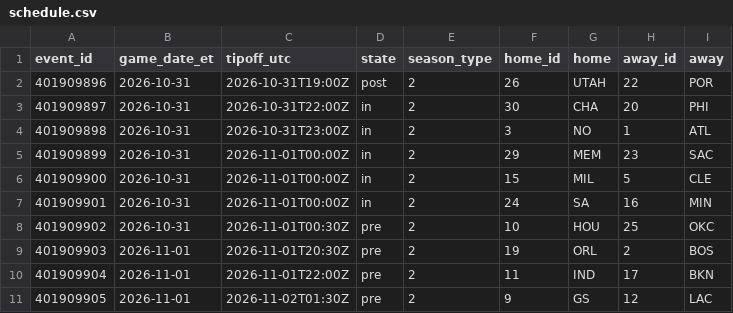
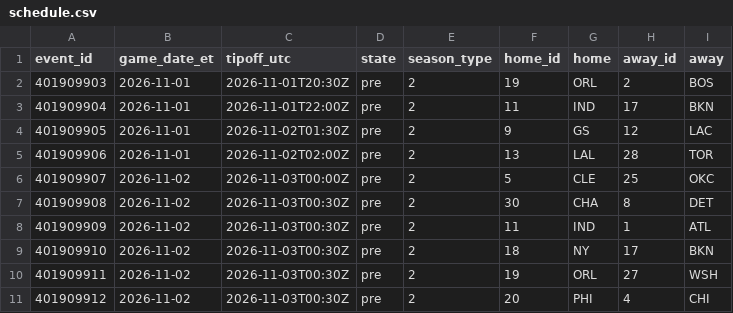
Before and after one commit to ryan7zoom/nba-props, a CSV file: data/schedule.csv, drawn as a sheet; only a part is shown; the shorter side is filled out with more unchanged rows; the diff names each change by its address in the sheet, - before the commit and + after, or states it on an @@ line.

```diff
--- a/data/schedule.csv
+++ b/data/schedule.csv
-row 2: 401909896 | 2026-10-31 | 2026-10-31T19:00Z | post | 2 | 26 | UTAH | 22 | POR
-row 3: 401909897 | 2026-10-31 | 2026-10-31T22:00Z | in | 2 | 30 | CHA | 20 | PHI
-row 4: 401909898 | 2026-10-31 | 2026-10-31T23:00Z | in | 2 | 3 | NO | 1 | ATL
-row 5: 401909899 | 2026-10-31 | 2026-11-01T00:00Z | in | 2 | 29 | MEM | 23 | SAC
-row 6: 401909900 | 2026-10-31 | 2026-11-01T00:00Z | in | 2 | 15 | MIL | 5 | CLE
-row 7: 401909901 | 2026-10-31 | 2026-11-01T00:00Z | in | 2 | 24 | SA | 16 | MIN
-row 8: 401909902 | 2026-10-31 | 2026-11-01T00:30Z | pre | 2 | 10 | HOU | 25 | OKC
```
Also changed, not shown: data/injuries_latest.csv, data/injuries_official_history.csv, 23 other files.
